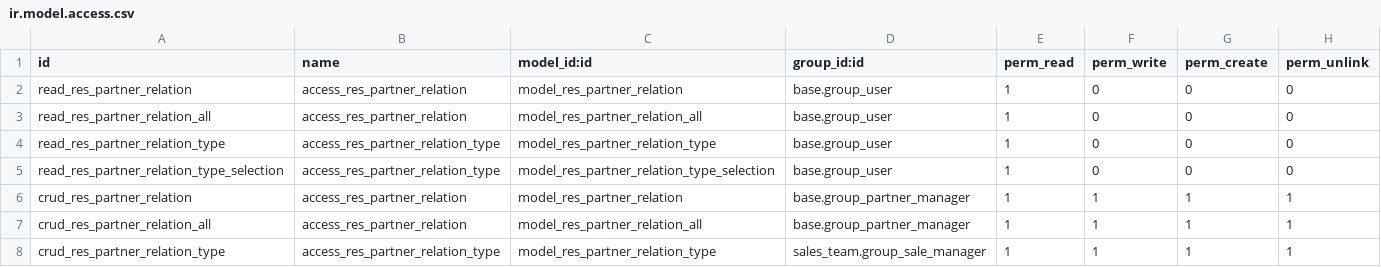
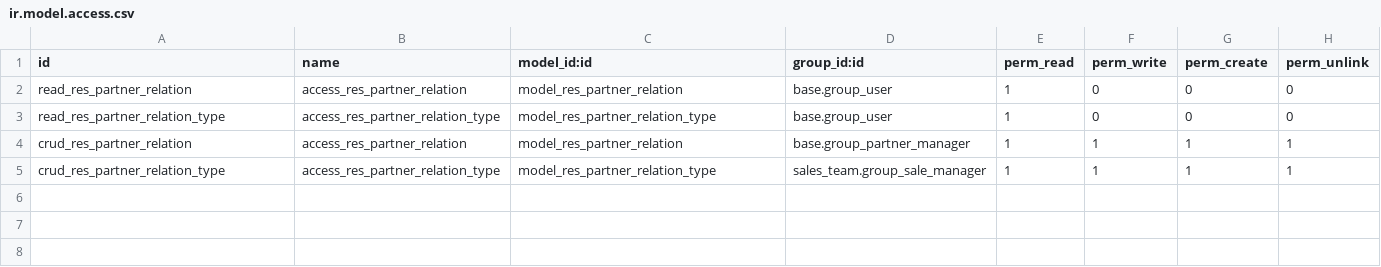
Before and after one commit to BADEP/partner-contact, a CSV file: partner_multi_relation/security/ir.model.access.csv, drawn as a sheet.

```diff
--- a/partner_multi_relation/security/ir.model.access.csv
+++ b/partner_multi_relation/security/ir.model.access.csv
@@ -2,7 +2,4 @@ id,name,model_id:id,group_id:id,perm_read,perm_write,perm_create,perm_unlink
 read_res_partner_relation,access_res_partner_relation,model_res_partner_relation,base.group_user,1,0,0,0
-read_res_partner_relation_all,access_res_partner_relation,model_res_partner_relation_all,base.group_user,1,0,0,0
 read_res_partner_relation_type,access_res_partner_relation_type,model_res_partner_relation_type,base.group_user,1,0,0,0
-read_res_partner_relation_type_selection,access_res_partner_relation_type,model_res_partner_relation_type_selection,base.group_user,1,0,0,0
 crud_res_partner_relation,access_res_partner_relation,model_res_partner_relation,base.group_partner_manager,1,1,1,1
-crud_res_partner_relation_all,access_res_partner_relation,model_res_partner_relation_all,base.group_partner_manager,1,1,1,1
 crud_res_partner_relation_type,access_res_partner_relation_type,model_res_partner_relation_type,sales_team.group_sale_manager,1,1,1,1
```
Also changed, not shown: 15 other files.
